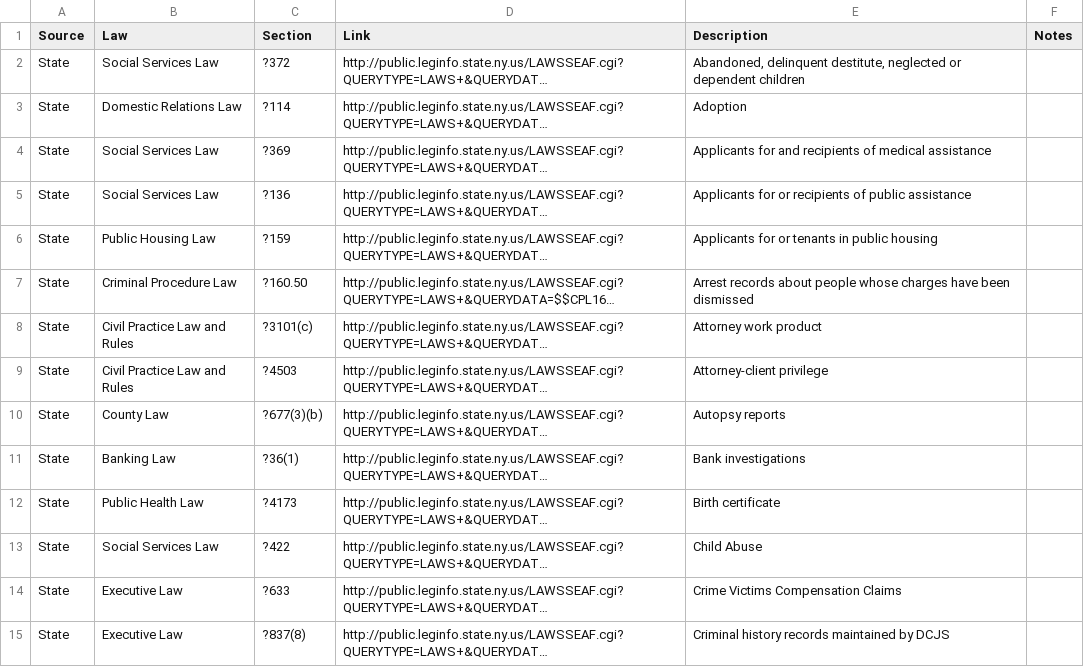
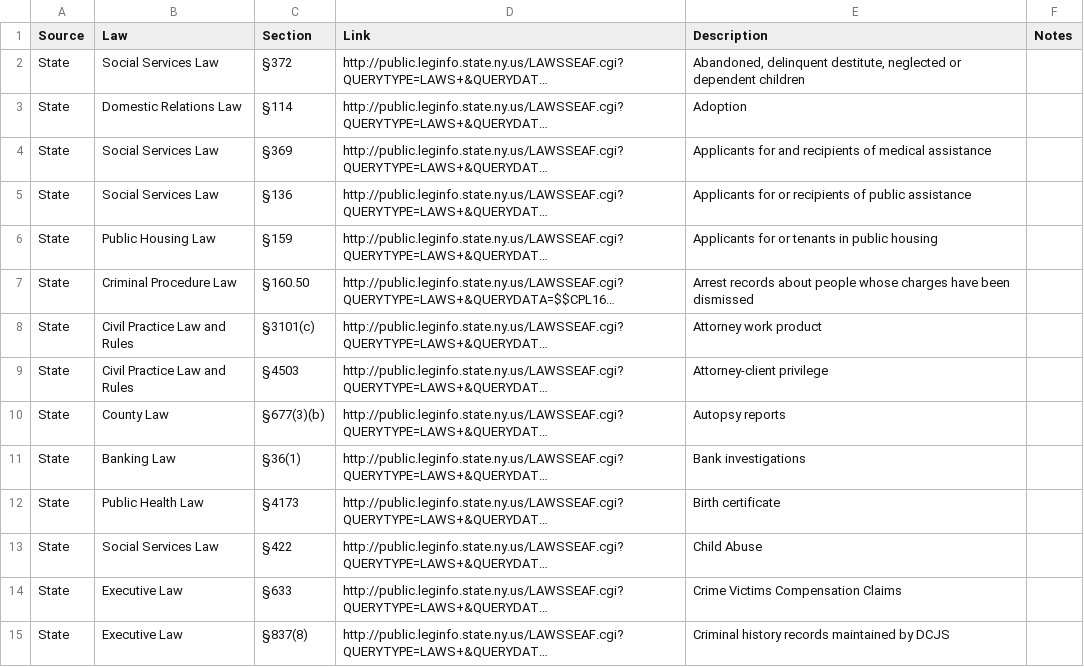
Before and after one commit to technickle/open-data-resources, a CSV file: nys-data-laws.csv, drawn as a sheet; only a part is shown; long unchanged cells end in …; the diff covers the shown part only; the diff names each change by its address in the sheet, - before the commit and + after, or states it on an @@ line.

Commit message:
Update nys-data-laws.csv

```diff
--- a/nys-data-laws.csv
+++ b/nys-data-laws.csv
-C2 (Section): ?372
+C2 (Section): §372
-C3 (Section): ?114
+C3 (Section): §114
-C4 (Section): ?369
+C4 (Section): §369
-C5 (Section): ?136
+C5 (Section): §136
-C6 (Section): ?159
+C6 (Section): §159
-C7 (Section): ?160.50
+C7 (Section): §160.50
-C8 (Section): ?3101(c)
+C8 (Section): §3101(c)
-C9 (Section): ?4503
+C9 (Section): §4503
-C10 (Section): ?677(3)(b)
+C10 (Section): §677(3)(b)
-C11 (Section): ?36(1)
+C11 (Section): §36(1)
-C12 (Section): ?4173
+C12 (Section): §4173
-C13 (Section): ?422
+C13 (Section): §422
-C14 (Section): ?633
+C14 (Section): §633
-C15 (Section): ?837(8)
+C15 (Section): §837(8)
```
Also changed, not shown: 35 edited cells elsewhere in this file.
